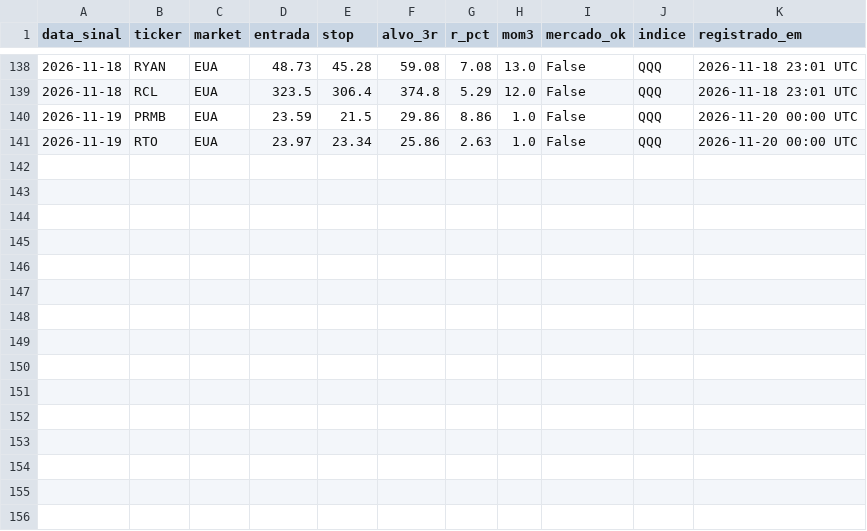
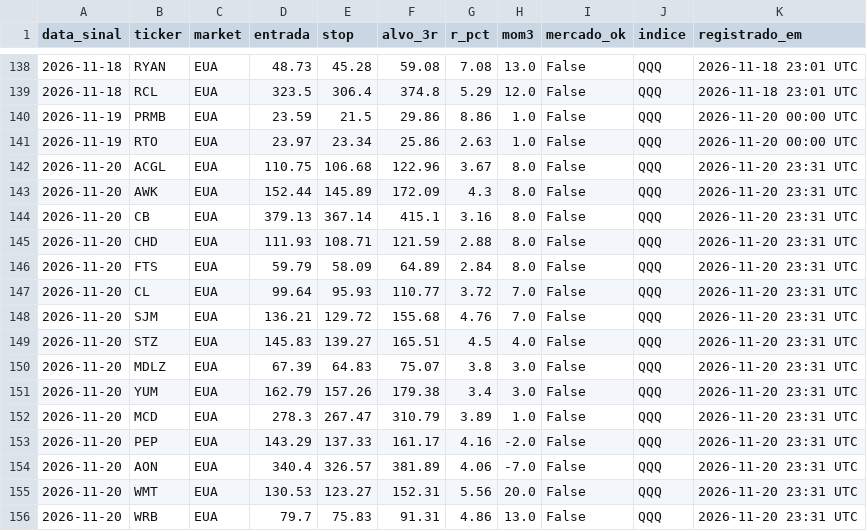
Before and after one commit to cassiocarvalho750-create/TradeDesk, a CSV file: historico_pullback.csv, drawn as a sheet; only a part is shown, gaps mark what is left out.

```diff
--- a/historico_pullback.csv
+++ b/historico_pullback.csv
@@ -141 +141,16 @@ data_sinal,ticker,market,entrada,stop,alvo_3r,r_pct,mom3,mercado_ok,indice,regis
 2026-11-19,RTO,EUA,23.97,23.34,25.86,2.63,1.0,False,QQQ,2026-11-20 00:00 UTC
+2026-11-20,ACGL,EUA,110.75,106.68,122.96,3.67,8.0,False,QQQ,2026-11-20 23:31 UTC
+2026-11-20,AWK,EUA,152.44,145.89,172.09,4.3,8.0,False,QQQ,2026-11-20 23:31 UTC
+2026-11-20,CB,EUA,379.13,367.14,415.1,3.16,8.0,False,QQQ,2026-11-20 23:31 UTC
+2026-11-20,CHD,EUA,111.93,108.71,121.59,2.88,8.0,False,QQQ,2026-11-20 23:31 UTC
+2026-11-20,FTS,EUA,59.79,58.09,64.89,2.84,8.0,False,QQQ,2026-11-20 23:31 UTC
+2026-11-20,CL,EUA,99.64,95.93,110.77,3.72,7.0,False,QQQ,2026-11-20 23:31 UTC
+2026-11-20,SJM,EUA,136.21,129.72,155.68,4.76,7.0,False,QQQ,2026-11-20 23:31 UTC
+2026-11-20,STZ,EUA,145.83,139.27,165.51,4.5,4.0,False,QQQ,2026-11-20 23:31 UTC
+2026-11-20,MDLZ,EUA,67.39,64.83,75.07,3.8,3.0,False,QQQ,2026-11-20 23:31 UTC
+2026-11-20,YUM,EUA,162.79,157.26,179.38,3.4,3.0,False,QQQ,2026-11-20 23:31 UTC
+2026-11-20,MCD,EUA,278.3,267.47,310.79,3.89,1.0,False,QQQ,2026-11-20 23:31 UTC
+2026-11-20,PEP,EUA,143.29,137.33,161.17,4.16,-2.0,False,QQQ,2026-11-20 23:31 UTC
+2026-11-20,AON,EUA,340.4,326.57,381.89,4.06,-7.0,False,QQQ,2026-11-20 23:31 UTC
+2026-11-20,WMT,EUA,130.53,123.27,152.31,5.56,20.0,False,QQQ,2026-11-20 23:31 UTC
+2026-11-20,WRB,EUA,79.7,75.83,91.31,4.86,13.0,False,QQQ,2026-11-20 23:31 UTC
```
Also changed, not shown: historico_confluencia.csv, historico_sinais_didi.csv, 19 other files.
